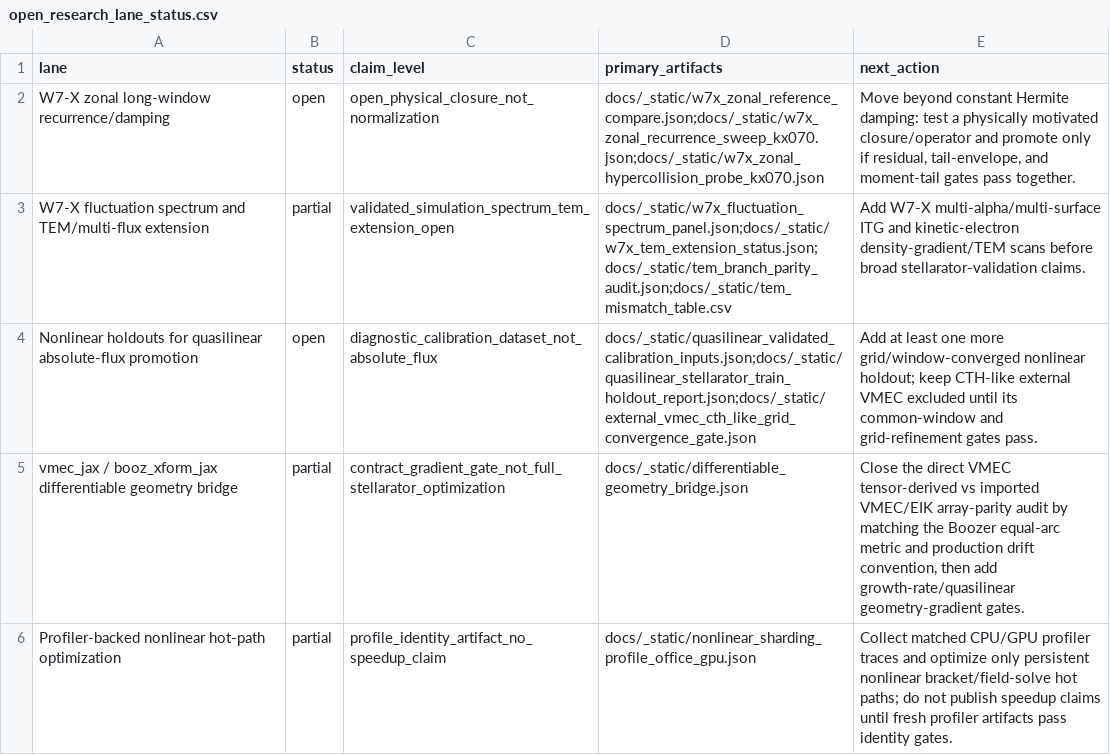
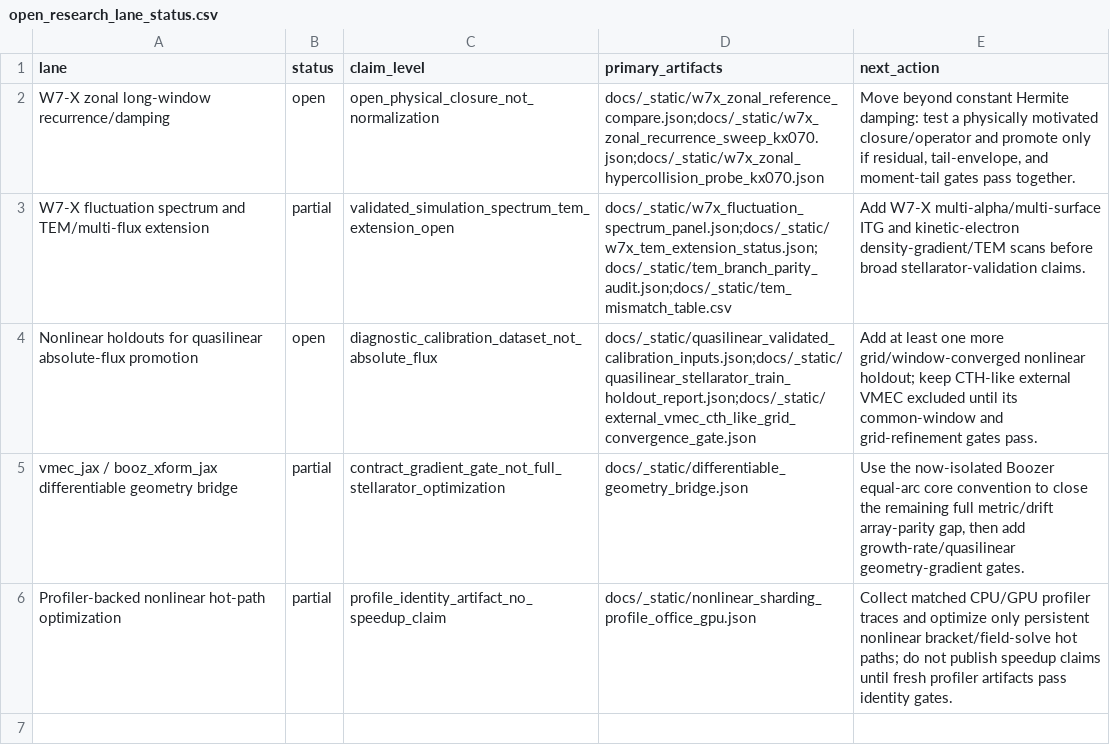
Before and after one commit to uwplasma/SPECTRAX-GK, a CSV file: docs/_static/open_research_lane_status.csv, drawn as a sheet.

Commit message:
Add vmec_jax Boozer equal-arc core parity gate

```diff
--- a/docs/_static/open_research_lane_status.csv
+++ b/docs/_static/open_research_lane_status.csv
@@ -4,3 +4,3 @@ W7-X fluctuation spectrum and TEM/multi-flux extension,partial,validated_simulat
 Nonlinear holdouts for quasilinear absolute-flux promotion,open,diagnostic_calibration_dataset_not_absolute_flux,docs/_static/quasilinear_validated_calibration_inputs.json;docs/_static/quasilinear_stellarator_train_holdout_report.json;docs/_static/external_vmec_cth_like_grid_convergence_gate.json,Add at least one more grid/window-converged nonlinear holdout; keep CTH-like external VMEC excluded until its common-window and grid-refinement gates pass.
-vmec_jax / booz_xform_jax differentiable geometry bridge,partial,contract_gradient_gate_not_full_stellarator_optimization,docs/_static/differentiable_geometry_bridge.json,"Close the direct VMEC tensor-derived vs imported VMEC/EIK array-parity audit by matching the Boozer equal-arc metric and production drift convention, then add growth-rate/quasilinear geometry-gradient gates."
+vmec_jax / booz_xform_jax differentiable geometry bridge,partial,contract_gradient_gate_not_full_stellarator_optimization,docs/_static/differentiable_geometry_bridge.json,"Use the now-isolated Boozer equal-arc core convention to close the remaining full metric/drift array-parity gap, then add growth-rate/quasilinear geometry-gradient gates."
 Profiler-backed nonlinear hot-path optimization,partial,profile_identity_artifact_no_speedup_claim,docs/_static/nonlinear_sharding_profile_office_gpu.json,Collect matched CPU/GPU profiler traces and optimize only persistent nonlinear bracket/field-solve hot paths; do not publish speedup claims until fresh profiler artifacts pass identity gates.
```
Also changed, not shown: 15 other files.
